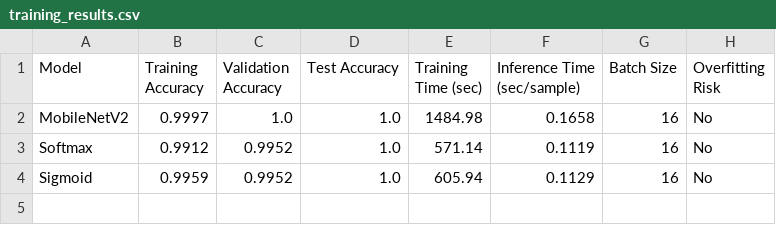
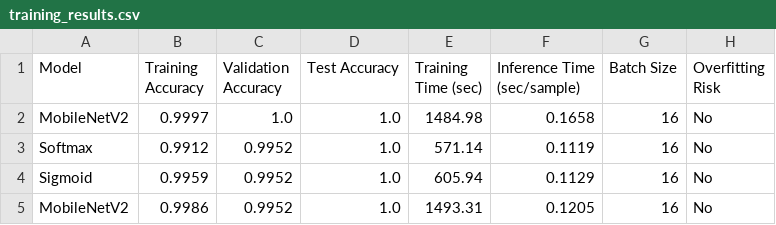
Before and after one commit to micmic210/mildew-detector, a CSV file: training_results.csv, drawn as a sheet; the diff names each change by its address in the sheet, - before the commit and + after, or states it on an @@ line.

Commit message:
Add results after running trial 2 of MobileNetV2

```diff
--- a/training_results.csv
+++ b/training_results.csv
+row 5: MobileNetV2 | 0.9986 | 0.9952 | 1.0 | 1493.31 | 0.1205 | 16 | No
```
Also changed, not shown: 12 other files.
